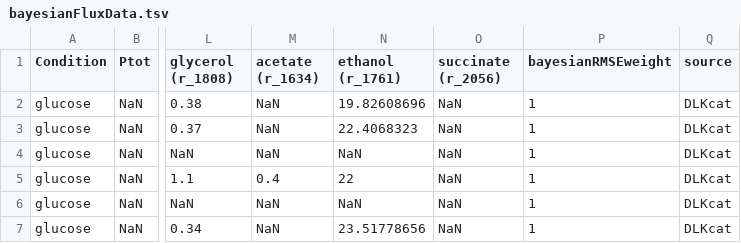
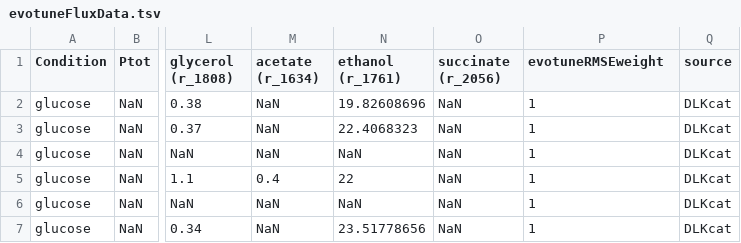
Before and after one commit to CompMetEng/GECKO, a TSV file: tutorials/full_ecModel/data/evotuneFluxData.tsv (was tutorials/full_ecModel/data/bayesianFluxData.tsv), drawn as a sheet; only a part is shown, gaps mark what is left out; the diff names each change by its address in the sheet, - before the commit and + after, or states it on an @@ line.

Commit message:
Port evotune (CMA-ES) kcat tuning, remove Bayesian ABC-SMC (SysBioChalmers/GECKO#477)
* Rename kcat_sensitivity_analysis to kcat_tuning

* Port evotune (CMA-ES) kcat tuning from geckopy, remove Bayesian ABC-SMC

* Restore fillCarbonNum and updatePrior, kept alive by deprecated aliases

* Remove updatePrior: dead even under the ABC-SMC code it came from

Original-commit: https://github.com/SysBioChalmers/GECKO/commit/afb827d01737b08c2aec3d2d44022116b30a846e

```diff
--- a/tutorials/full_ecModel/data/bayesianFluxData.tsv
+++ b/tutorials/full_ecModel/data/evotuneFluxData.tsv
-P1: bayesianRMSEweight
+P1: evotuneRMSEweight
```
Also changed, not shown: tutorials/full_ecModel/data/evotuneMaxGrowth.tsv, 33 other files.
